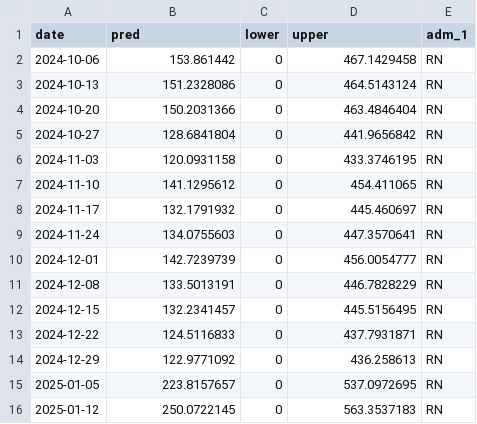
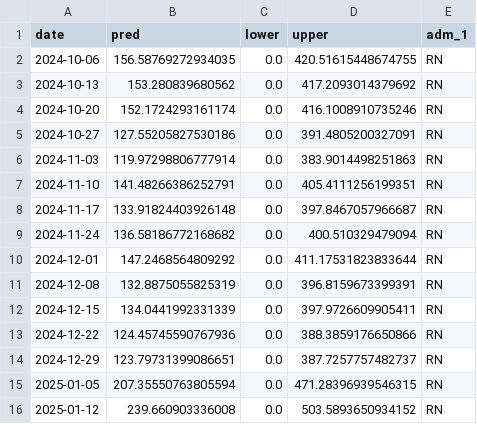
Before and after one commit to haridas-das/DS_OKSTATE, a CSV file: results/RN_2024_2025.csv, drawn as a sheet; only a part is shown; the diff covers the shown part only.

Commit message:
Add files via upload

```diff
--- a/results/RN_2024_2025.csv
+++ b/results/RN_2024_2025.csv
@@ -1,16 +1,16 @@
 date,pred,lower,upper,adm_1
-2024-10-06,153.861442,0,467.1429458,RN
-2024-10-13,151.2328086,0,464.5143124,RN
-2024-10-20,150.2031366,0,463.4846404,RN
-2024-10-27,128.6841804,0,441.9656842,RN
-2024-11-03,120.0931158,0,433.3746195,RN
-2024-11-10,141.1295612,0,454.411065,RN
-2024-11-17,132.1791932,0,445.460697,RN
-2024-11-24,134.0755603,0,447.3570641,RN
-2024-12-01,142.7239739,0,456.0054777,RN
-2024-12-08,133.5013191,0,446.7828229,RN
-2024-12-15,132.2341457,0,445.5156495,RN
-2024-12-22,124.5116833,0,437.7931871,RN
-2024-12-29,122.9771092,0,436.258613,RN
-2025-01-05,223.8157657,0,537.0972695,RN
-2025-01-12,250.0722145,0,563.3537183,RN
+2024-10-06,156.58769272934035,0.0,420.51615448674755,RN
+2024-10-13,153.280839680562,0.0,417.2093014379692,RN
+2024-10-20,152.1724293161174,0.0,416.1008910735246,RN
+2024-10-27,127.55205827530186,0.0,391.4805200327091,RN
+2024-11-03,119.97298806777914,0.0,383.9014498251863,RN
+2024-11-10,141.48266386252791,0.0,405.4111256199351,RN
+2024-11-17,133.91824403926148,0.0,397.8467057966687,RN
+2024-11-24,136.58186772168682,0.0,400.510329479094,RN
+2024-12-01,147.2468564809292,0.0,411.17531823833644,RN
+2024-12-08,132.8875055825319,0.0,396.8159673399391,RN
+2024-12-15,134.0441992331339,0.0,397.9726609905411,RN
+2024-12-22,124.45745590767936,0.0,388.3859176650866,RN
+2024-12-29,123.79731399086651,0.0,387.7257757482737,RN
+2025-01-05,207.35550763805594,0.0,471.28396939546315,RN
+2025-01-12,239.660903336008,0.0,503.5893650934152,RN
```
Also changed, not shown: 111 edited cells elsewhere in this file.
